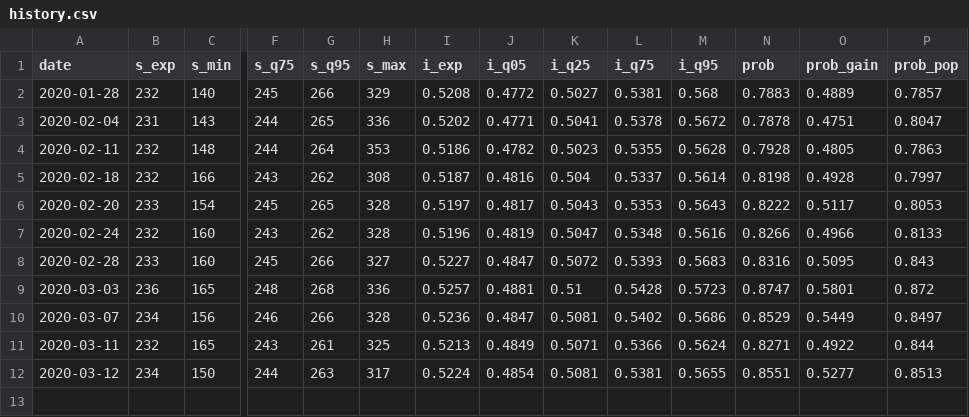
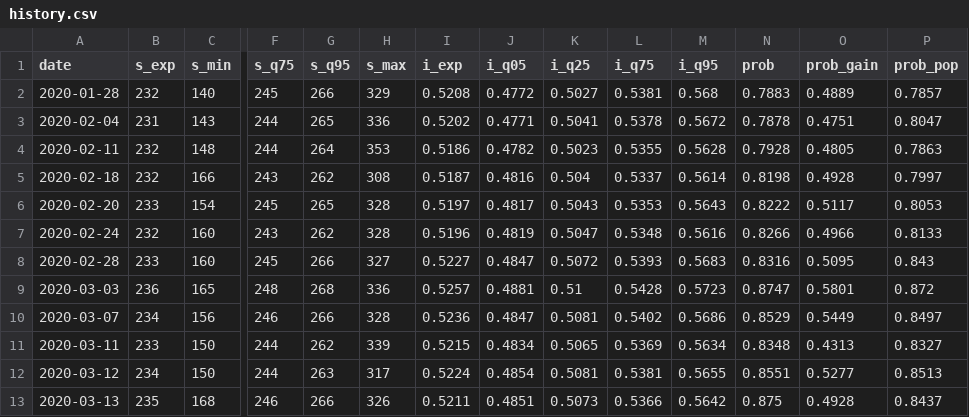
Before and after one commit to CoryMcCartan/us-house-20, a CSV file: docs/history.csv, drawn as a sheet; only a part is shown, gaps mark what is left out; rows hold the shown columns only; the diff names each change by its address in the sheet, - before the commit and + after, or states it on an @@ line.

```diff
--- a/docs/history.csv
+++ b/docs/history.csv
-B11 (s_exp): 232
+B11 (s_exp): 233
-C11 (s_min): 165
+C11 (s_min): 150
-F11 (s_q75): 243
+F11 (s_q75): 244
-G11 (s_q95): 261
+G11 (s_q95): 262
-H11 (s_max): 325
+H11 (s_max): 339
-I11 (i_exp): 0.5213
+I11 (i_exp): 0.5215
-J11 (i_q05): 0.4849
+J11 (i_q05): 0.4834
-K11 (i_q25): 0.5071
+K11 (i_q25): 0.5065
-L11 (i_q75): 0.5366
+L11 (i_q75): 0.5369
-M11 (i_q95): 0.5624
+M11 (i_q95): 0.5634
-N11 (prob): 0.8271
+N11 (prob): 0.8348
-O11 (prob_gain): 0.4922
+O11 (prob_gain): 0.4313
-P11 (prob_pop): 0.844
+P11 (prob_pop): 0.8327
+row 13: 2020-03-13 | 235 | 168 | 246 | 266 | 326 | 0.5211 | 0.4851 | 0.5073 | 0.5366 | 0.5642 | 0.875 | 0.4928 | 0.8437
```
Also changed, not shown: 2 other files.
